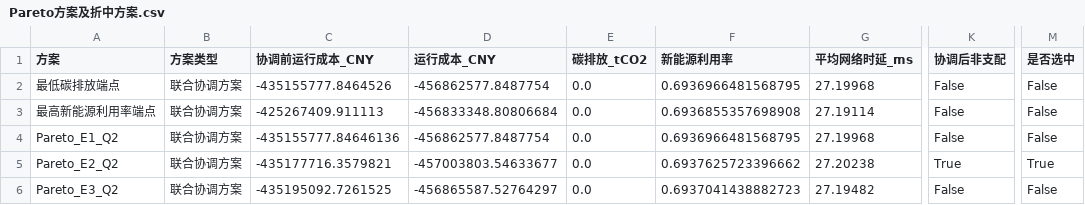
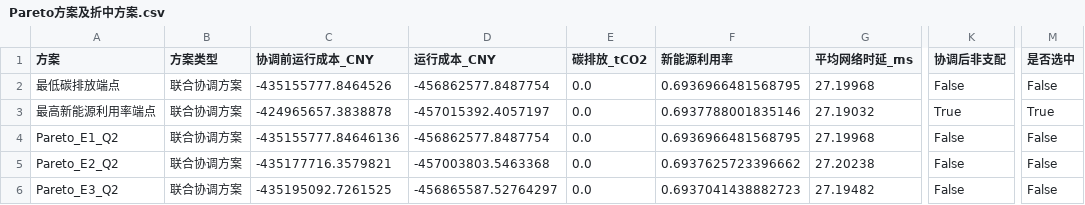
Before and after one commit to eager-eng/2606, a CSV file: outputs/问题四计算结果/Pareto方案及折中方案.csv, drawn as a sheet; only a part is shown, gaps mark what is left out; the diff names each change by its address in the sheet, - before the commit and + after, or states it on an @@ line.

```diff
--- a/outputs/问题四计算结果/Pareto方案及折中方案.csv
+++ b/outputs/问题四计算结果/Pareto方案及折中方案.csv
-C3 (协调前运行成本_CNY): -425267409.911113
+C3 (协调前运行成本_CNY): -424965657.3838878
-D3 (运行成本_CNY): -456833348.80806684
+D3 (运行成本_CNY): -457015392.4057197
-F3 (新能源利用率): 0.6936855357698908
+F3 (新能源利用率): 0.6937788001835146
-G3 (平均网络时延_ms): 27.19114
+G3 (平均网络时延_ms): 27.19032
-K3 (协调后非支配): False
+K3 (协调后非支配): True
-M3 (是否选中): False
+M3 (是否选中): True
-D5 (运行成本_CNY): -457003803.54633677
+D5 (运行成本_CNY): -457003803.5463368
-K5 (协调后非支配): True
+K5 (协调后非支配): False
-M5 (是否选中): True
+M5 (是否选中): False
```
Also changed, not shown: outputs/问题四计算结果/单因素情景比较.csv, outputs/问题四计算结果/基准折中方案综合结果.csv, 18 other files.
